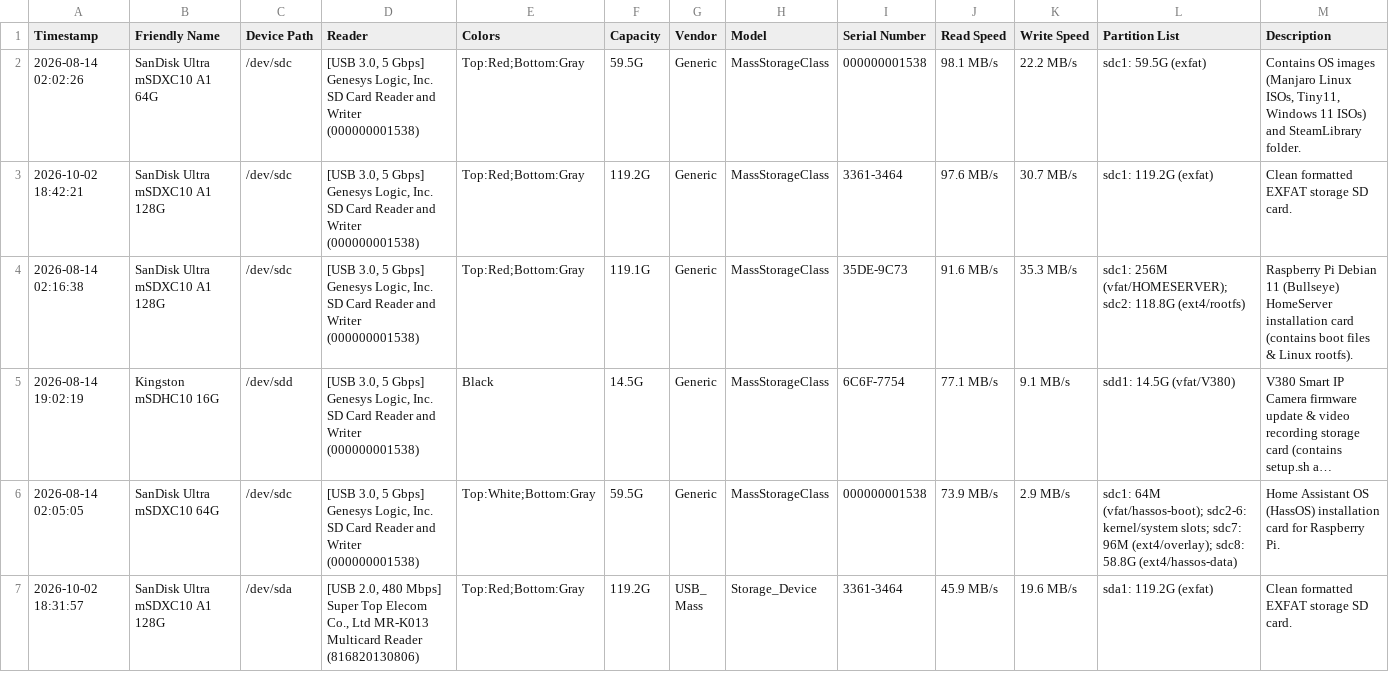
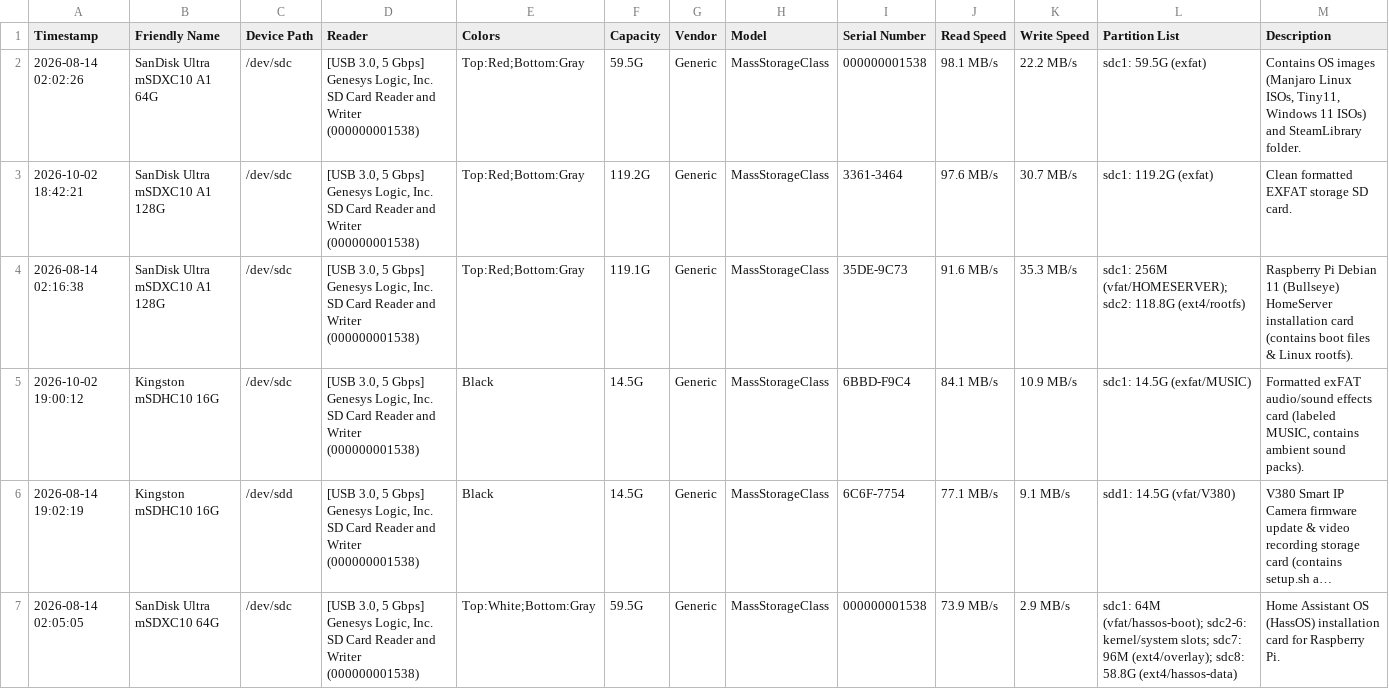
Before and after one commit to Bluscream/inventory, a CSV file: storage/micro_sd_cards.csv, drawn as a sheet; only a part is shown; the shorter side is filled out with more unchanged rows; long unchanged cells end in …; the diff names each change by its address in the sheet, - before the commit and + after, or states it on an @@ line.

Commit message:
Add benchmark results for Kingston 16G (MUSIC) on USB 3.0

```diff
--- a/storage/micro_sd_cards.csv
+++ b/storage/micro_sd_cards.csv
+row 5: 2026-10-02 19:00:12 | Kingston mSDHC10 16G | /dev/sdc | [USB 3.0, 5 Gbps] Genesys Logic, Inc. SD Card Reader and Writer (000000001538) | Black | 14.5G | Generic | MassStorageClass | 6BBD-F9C4 | 84.1 MB/s | 10.9 MB/s | sdc1: 14.5G (exfat/MUSIC) | Formatted exFAT audio/sound effects card (labeled MUSIC, contains ambient sound packs).
```
